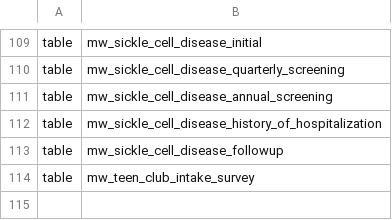
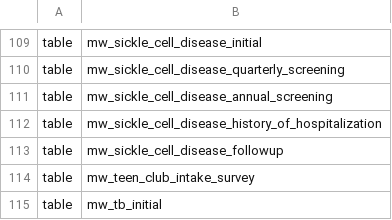
Before and after one commit to b-ngongonda/apzu-etl, a CSV file: jobs/pentaho/malawi/schema/schema.csv, drawn as a sheet; only a part is shown, gaps mark what is left out; the diff names each change by its address in the sheet, - before the commit and + after, or states it on an @@ line.

Commit message:
MLW-1694: add tb initial data warehouse table

```diff
--- a/jobs/pentaho/malawi/schema/schema.csv
+++ b/jobs/pentaho/malawi/schema/schema.csv
+row 115: table | mw_tb_initial
```
Also changed, not shown: 4 other files.
